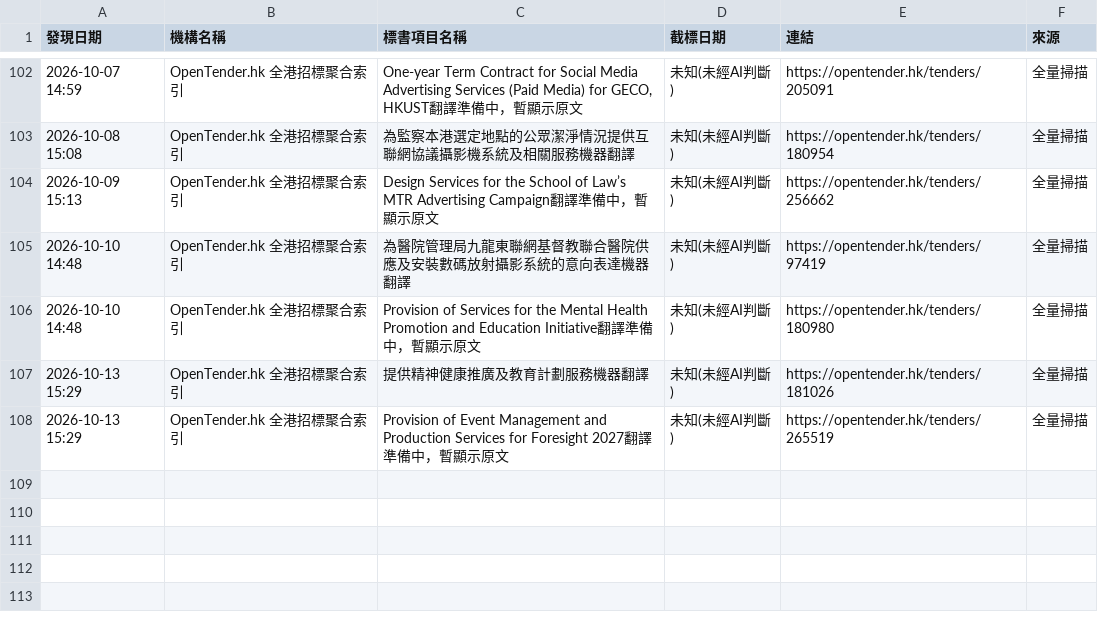
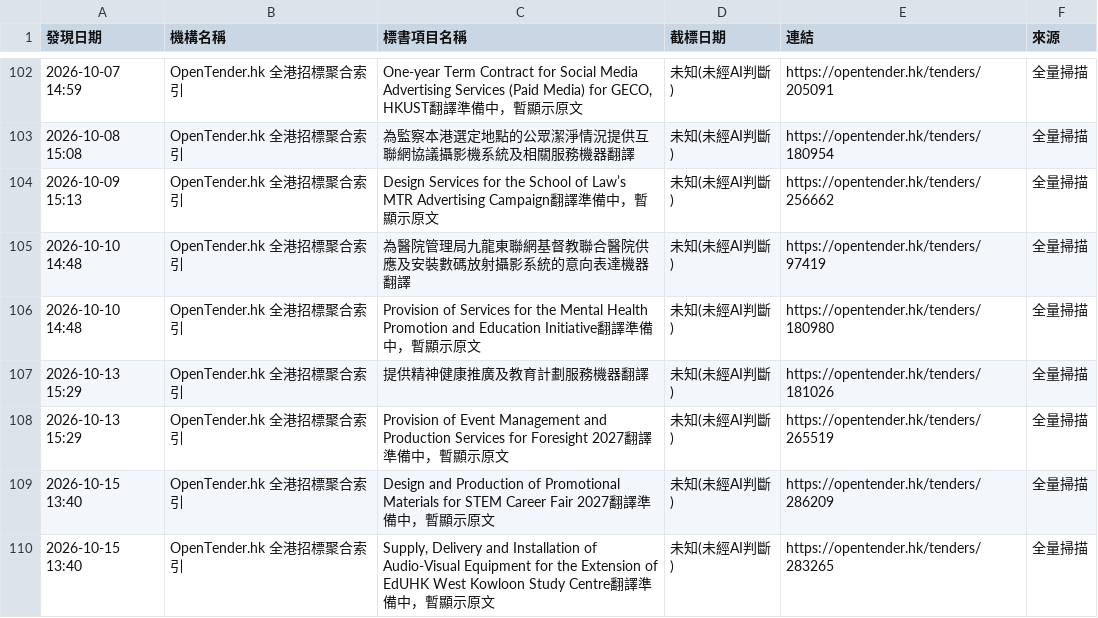
Before and after one commit to SSHKLTD/autotender, a CSV file: playwright-scanner/state/findings.csv, drawn as a sheet; only a part is shown, gaps mark what is left out.

Commit message:
chore: update playwright scanner state and findings [skip ci]

```diff
--- a/playwright-scanner/state/findings.csv
+++ b/playwright-scanner/state/findings.csv
@@ -108 +108,3 @@
 "2026-10-13 15:29","OpenTender.hk 全港招標聚合索引","Provision of Event Management and Production Services for Foresight 2027翻譯準備中，暫顯示原文","未知(未經AI判斷)","https://opentender.hk/tenders/265519","全量掃描"
+"2026-10-15 13:40","OpenTender.hk 全港招標聚合索引","Design and Production of Promotional Materials for STEM Career Fair 2027翻譯準備中，暫顯示原文","未知(未經AI判斷)","https://opentender.hk/tenders/286209","全量掃描"
+"2026-10-15 13:40","OpenTender.hk 全港招標聚合索引","Supply, Delivery and Installation of Audio-Visual Equipment for the Extension of EdUHK West Kowloon Study Centre翻譯準備中，暫顯示原文","未知(未經AI判斷)","https://opentender.hk/tenders/283265","全量掃描"
```
Also changed, not shown: 1 other file.
